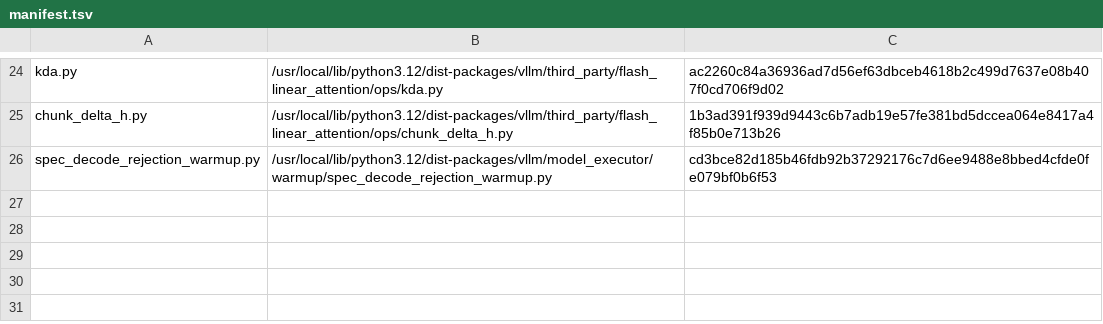
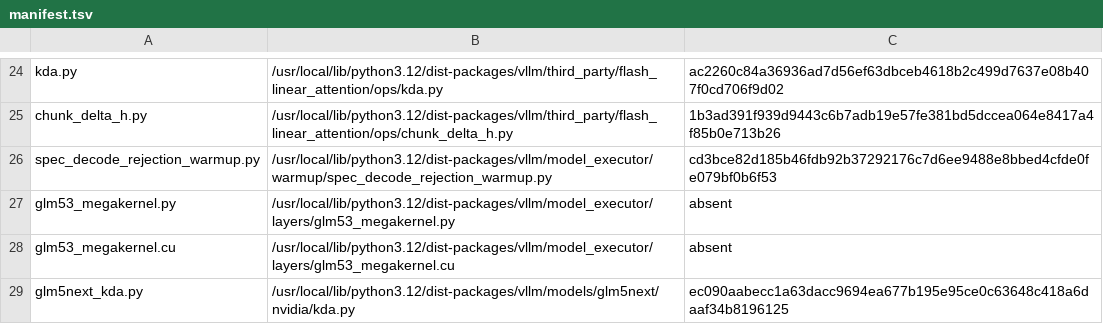
Before and after one commit to choiceoh/stkernel, a TSV file: build/glm53/manifest.tsv, drawn as a sheet; only a part is shown, gaps mark what is left out; the diff names each change by its address in the sheet, - before the commit and + after, or states it on an @@ line.

```diff
--- a/build/glm53/manifest.tsv
+++ b/build/glm53/manifest.tsv
+row 27: glm53_megakernel.py | /usr/local/lib/python3.12/dist-packages/vllm/model_executor/layers/glm53_megakernel.py | absent
+row 28: glm53_megakernel.cu | /usr/local/lib/python3.12/dist-packages/vllm/model_executor/layers/glm53_megakernel.cu | absent
+row 29: glm5next_kda.py | /usr/local/lib/python3.12/dist-packages/vllm/models/glm5next/nvidia/kda.py | ec090aabecc1a63dacc9694ea677b195e95ce0c63648c418a6daaf34b8196125
```
Also changed, not shown: 18 other files.
